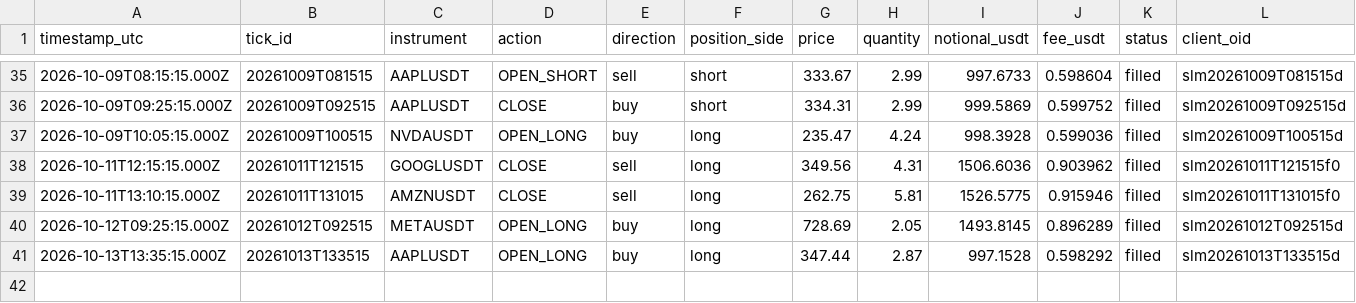
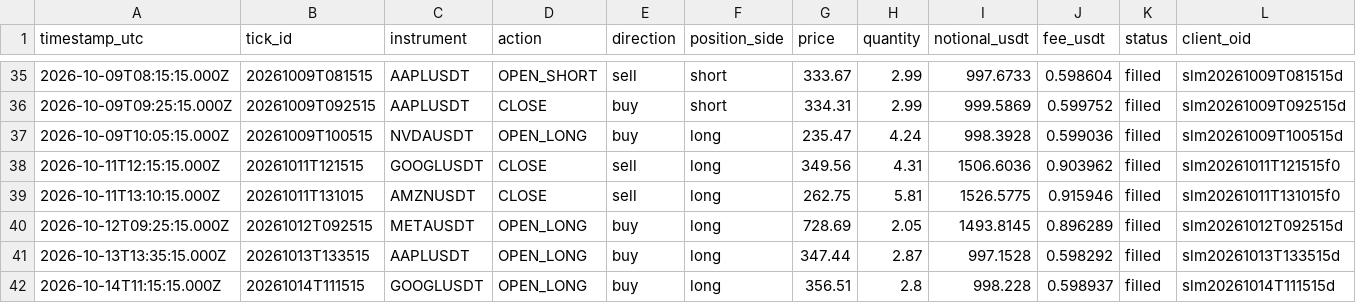
Before and after one commit to JohnboscoE/slimon, a CSV file: reports/paper_trades.csv, drawn as a sheet; only a part is shown, gaps mark what is left out; rows hold the shown columns only; the diff names each change by its address in the sheet, - before the commit and + after, or states it on an @@ line.

```diff
--- a/reports/paper_trades.csv
+++ b/reports/paper_trades.csv
+row 42: 2026-10-14T11:15:15.000Z | 20261014T111515 | GOOGLUSDT | OPEN_LONG | buy | long | 356.51 | 2.8 | 998.228 | 0.598937 | filled | slm20261014T111515d
```
Also changed, not shown: 4 other files.
